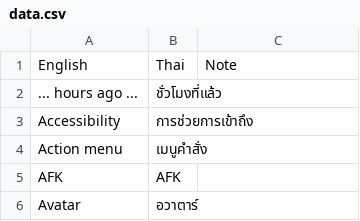
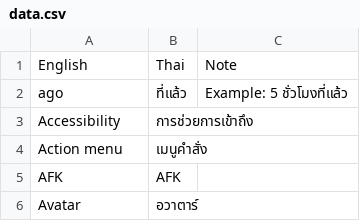
Before and after one commit to YuzuZensai/Crowdin-Localization-Tools, a CSV file: data/data.csv, drawn as a sheet; only a part is shown; removed rows and columns are numbered as before the commit, all else as after; the diff names each change by its address in the sheet, - before the commit and + after, or states it on an @@ line.

Commit message:
🔧 chore: Update data

```diff
--- a/data/data.csv
+++ b/data/data.csv
-row 2: ... hours ago ... | ชั่วโมงที่แล้ว
+row 2: ago | ที่แล้ว | Example: 5 ชั่วโมงที่แล้ว
```
